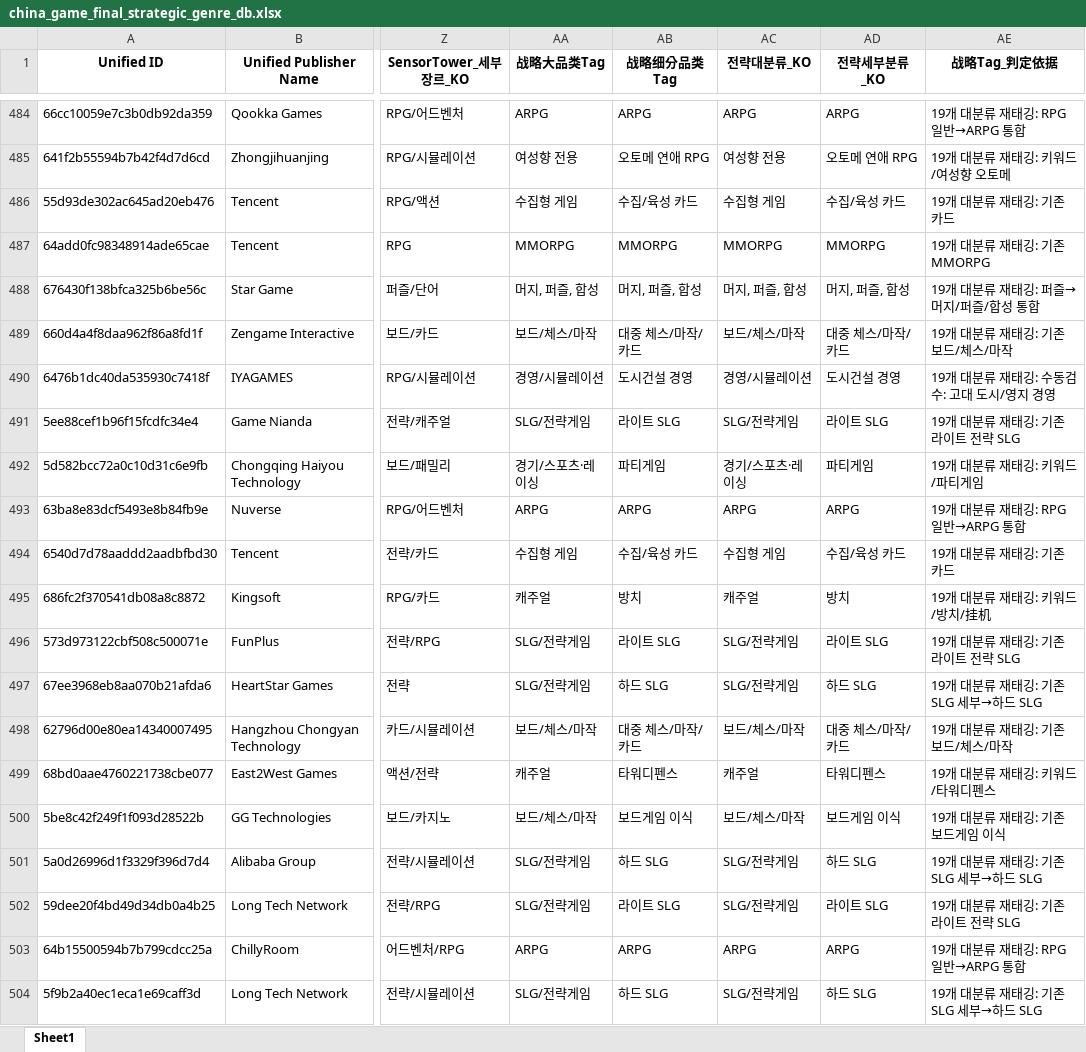
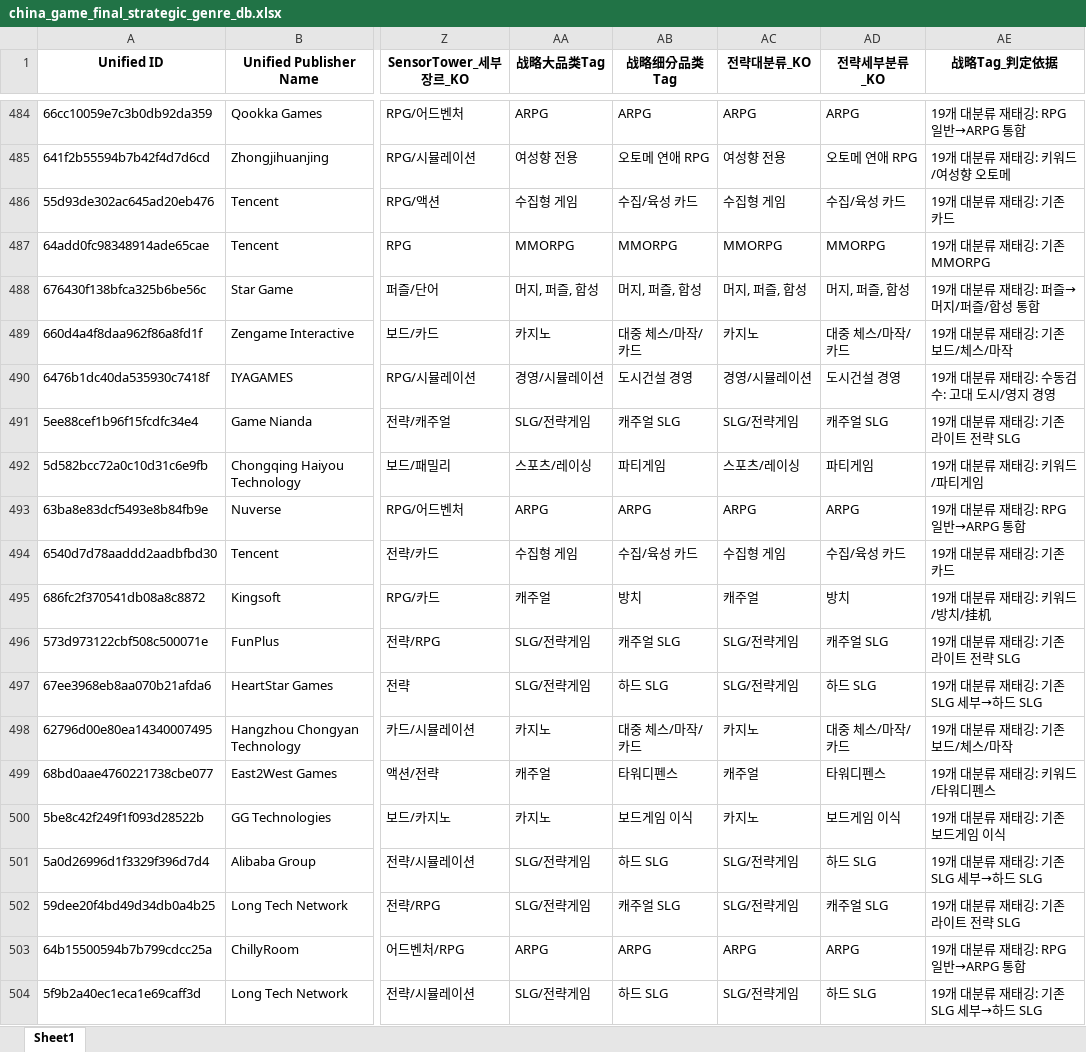
Before and after one commit to NK-rbdautobot/china-game-strategic-dashboard-public, an Excel workbook: docs/downloads/china_game_final_strategic_genre_db.xlsx, sheet Sheet1, drawn as a sheet; only a part is shown, gaps mark what is left out; values as stored, in another font and other column widths than the file's, no borders; the diff covers the shown part only; the diff names each change by its address in the sheet, - before the commit and + after, or states it on an @@ line.

```diff
--- a/docs/downloads/china_game_final_strategic_genre_db.xlsx (sheet Sheet1)
+++ b/docs/downloads/china_game_final_strategic_genre_db.xlsx (sheet Sheet1)
-AA489 (战略大品类Tag): 보드/체스/마작
+AA489 (战略大品类Tag): 카지노
-AC489 (전략대분류_KO): 보드/체스/마작
+AC489 (전략대분류_KO): 카지노
-AB491 (战略细分品类Tag): 라이트 SLG
+AB491 (战略细分品类Tag): 캐주얼 SLG
-AD491 (전략세부분류_KO): 라이트 SLG
+AD491 (전략세부분류_KO): 캐주얼 SLG
-AA492 (战略大品类Tag): 경기/스포츠·레이싱
+AA492 (战略大品类Tag): 스포츠/레이싱
-AC492 (전략대분류_KO): 경기/스포츠·레이싱
+AC492 (전략대분류_KO): 스포츠/레이싱
-AB496 (战略细分品类Tag): 라이트 SLG
+AB496 (战略细分品类Tag): 캐주얼 SLG
-AD496 (전략세부분류_KO): 라이트 SLG
+AD496 (전략세부분류_KO): 캐주얼 SLG
-AA498 (战略大品类Tag): 보드/체스/마작
+AA498 (战略大品类Tag): 카지노
-AC498 (전략대분류_KO): 보드/체스/마작
+AC498 (전략대분류_KO): 카지노
-AA500 (战略大品类Tag): 보드/체스/마작
+AA500 (战略大品类Tag): 카지노
-AC500 (전략대분류_KO): 보드/체스/마작
+AC500 (전략대분류_KO): 카지노
-AB502 (战略细分品类Tag): 라이트 SLG
+AB502 (战略细分品类Tag): 캐주얼 SLG
-AD502 (전략세부분류_KO): 라이트 SLG
+AD502 (전략세부분류_KO): 캐주얼 SLG
```
Also changed, not shown: 634 edited cells elsewhere in this sheet, 6 other files.
